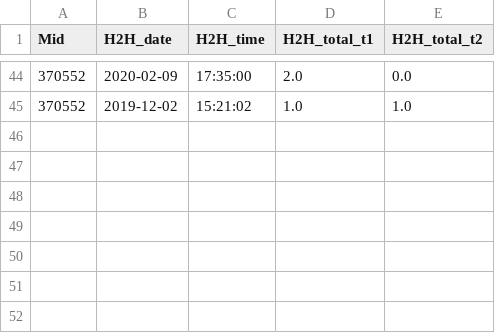
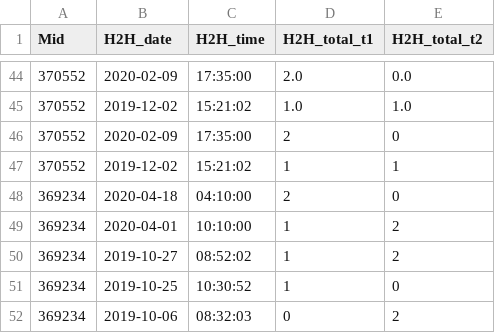
Before and after one commit to Slavian2015/Esport, a CSV file: data/all_h2h.csv, drawn as a sheet; only a part is shown, gaps mark what is left out.

```diff
--- a/data/all_h2h.csv
+++ b/data/all_h2h.csv
@@ -45 +45,8 @@ Mid,H2H_date,H2H_time,H2H_total_t1,H2H_total_t2
 370552,2019-12-02,15:21:02,1.0,1.0
+370552,2020-02-09,17:35:00,2,0
+370552,2019-12-02,15:21:02,1,1
+369234,2020-04-18,04:10:00,2,0
+369234,2020-04-01,10:10:00,1,2
+369234,2019-10-27,08:52:02,1,2
+369234,2019-10-25,10:30:52,1,0
+369234,2019-10-06,08:32:03,0,2
```
Also changed, not shown: data/all_t1.csv, data/all_t2.csv, 4 other files.
